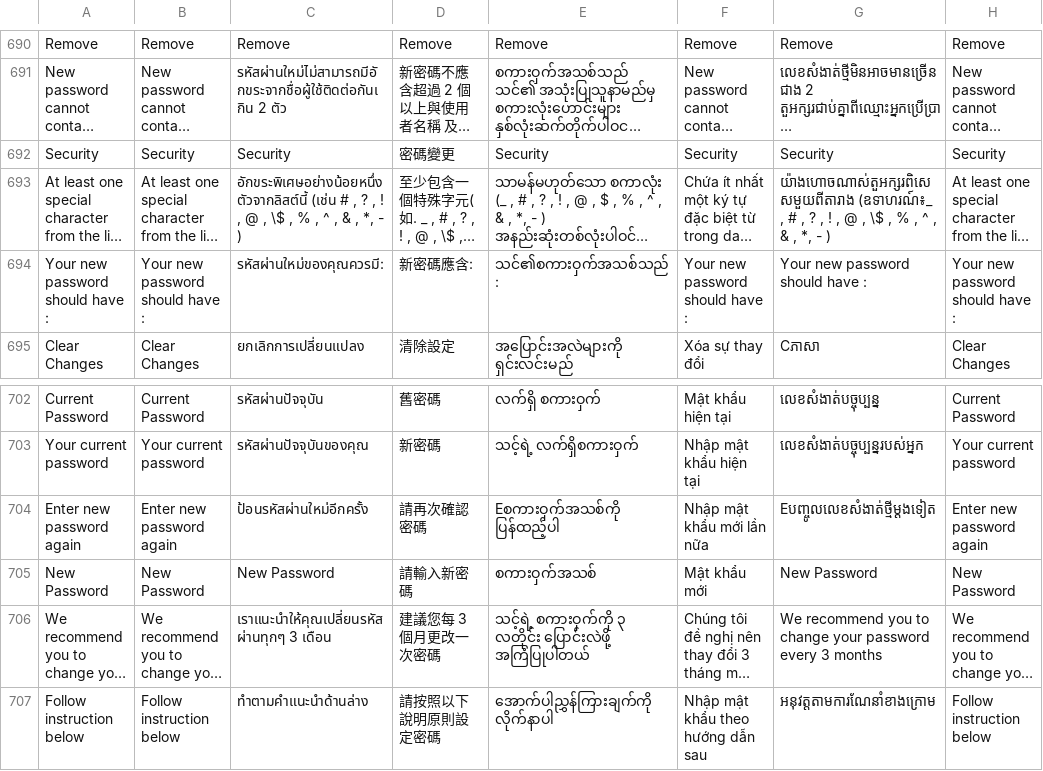
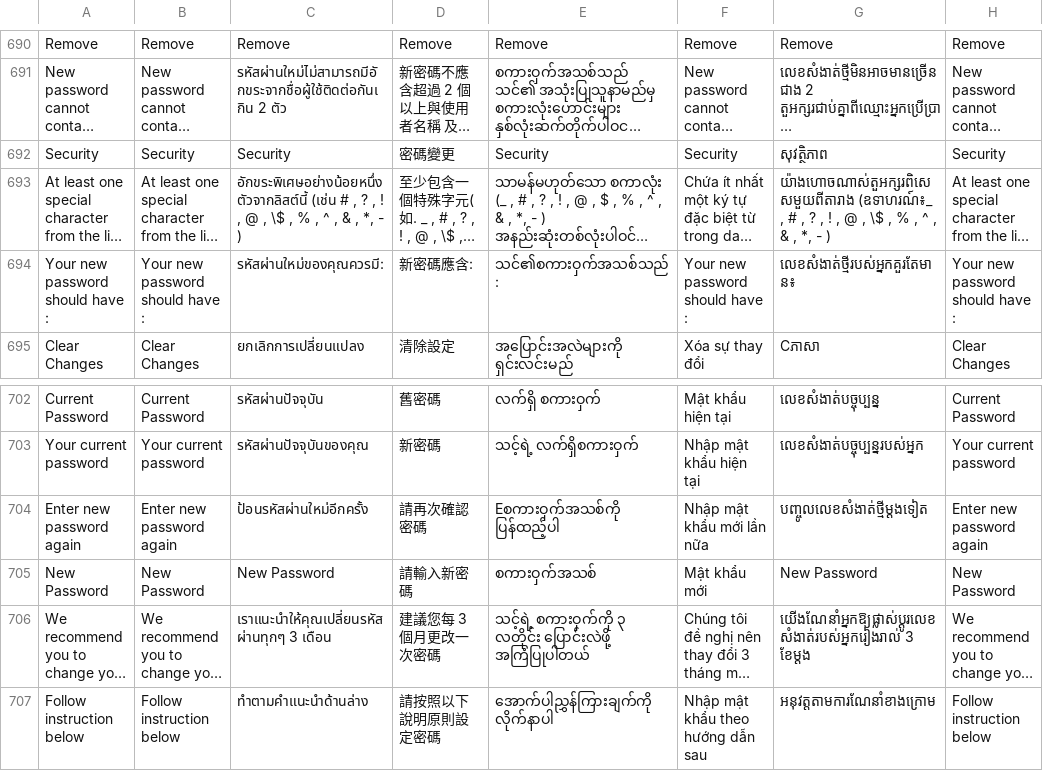
Before and after one commit to ramprasadbhagat/EZRX-, a CSV file: assets/langs/langs.csv, drawn as a sheet; only a part is shown, gaps mark what is left out; long unchanged cells end in …; the diff names each change by its address in the sheet, - before the commit and + after, or states it on an @@ line.

Commit message:
Merged PR 86927: Fix/EZRX-14673: Security page missing translation for KH market
### Jira ticket url
- https://zuelligpharma.atlassian.net/browse/EZRX-14673

### Root cause
- Missing some text translation and some text incorrect in langs.csv

### Solution
- Add missing text translation
- Correct incorrect text

### Output screenshot
![Screenshot_1700817828.png](https://dev.azure.com/zuelligpharmadevops/3368559d-402f-4ca8-a029-737bca870679/_apis/git/repositories/d10de74c-8ac2-4e8e-af4b-a023b6c9dee2/pullRequests/86927/attachments/Screenshot_1700817828.png =400x)

```diff
--- a/assets/langs/langs.csv
+++ b/assets/langs/langs.csv
-G692: Security
+G692: សុវត្ថិភាព
-G694: Your new password should have :
+G694: លេខសំងាត់ថ្មីរបស់អ្នកគួរតែមាន៖
-G704: Eបញ្ចូលលេខសំងាត់ថ្មីម្តងទៀត
+G704: បញ្ចូលលេខសំងាត់ថ្មីម្តងទៀត
-G706: We recommend you to change your password every 3 months
+G706: យើងណែនាំអ្នកឱ្យផ្លាស់ប្តូរលេខសំងាត់របស់អ្នករៀងរាល់ 3 ខែម្តង
```
